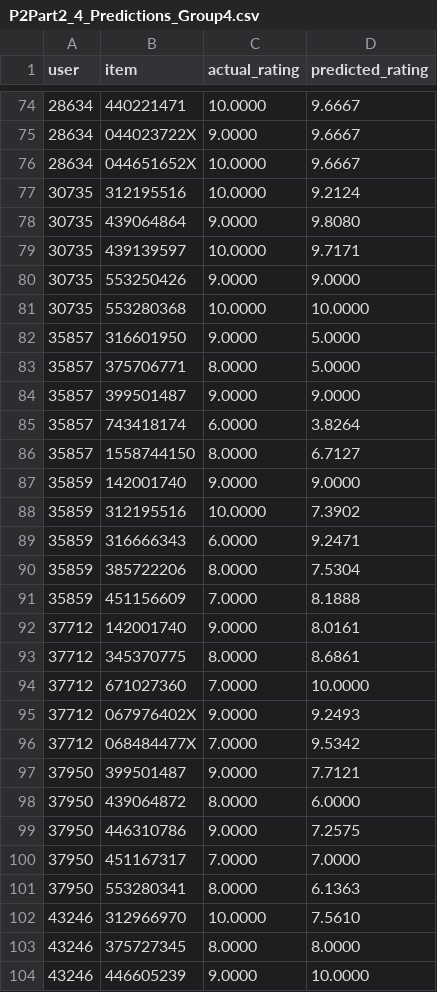
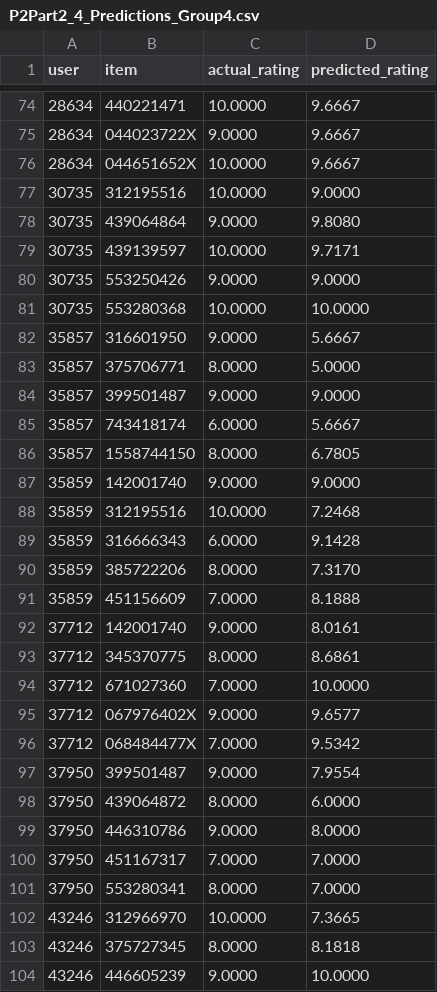
Before and after one commit to Kinosaur/recommender-systems-uni, a CSV file: miniProject2/part2/P2Part2_4_Predictions_Group4.csv, drawn as a sheet; only a part is shown, gaps mark what is left out; the diff covers the shown part only.

```diff
--- a/miniProject2/part2/P2Part2_4_Predictions_Group4.csv
+++ b/miniProject2/part2/P2Part2_4_Predictions_Group4.csv
@@ -76,3 +76,3 @@ user,item,actual_rating,predicted_rating
 28634,044651652X,10.0000,9.6667
-30735,312195516,10.0000,9.2124
+30735,312195516,10.0000,9.0000
 30735,439064864,9.0000,9.8080
@@ -81,11 +81,11 @@ user,item,actual_rating,predicted_rating
 30735,553280368,10.0000,10.0000
-35857,316601950,9.0000,5.0000
+35857,316601950,9.0000,5.6667
 35857,375706771,8.0000,5.0000
 35857,399501487,9.0000,9.0000
-35857,743418174,6.0000,3.8264
-35857,1558744150,8.0000,6.7127
+35857,743418174,6.0000,5.6667
+35857,1558744150,8.0000,6.7805
 35859,142001740,9.0000,9.0000
-35859,312195516,10.0000,7.3902
-35859,316666343,6.0000,9.2471
-35859,385722206,8.0000,7.5304
+35859,312195516,10.0000,7.2468
+35859,316666343,6.0000,9.1428
+35859,385722206,8.0000,7.3170
 35859,451156609,7.0000,8.1888
@@ -94,11 +94,11 @@ user,item,actual_rating,predicted_rating
 37712,671027360,7.0000,10.0000
-37712,067976402X,9.0000,9.2493
+37712,067976402X,9.0000,9.6577
 37712,068484477X,7.0000,9.5342
-37950,399501487,9.0000,7.7121
+37950,399501487,9.0000,7.9554
 37950,439064872,8.0000,6.0000
-37950,446310786,9.0000,7.2575
+37950,446310786,9.0000,8.0000
 37950,451167317,7.0000,7.0000
-37950,553280341,8.0000,6.1363
-43246,312966970,10.0000,7.5610
-43246,375727345,8.0000,8.0000
+37950,553280341,8.0000,7.0000
+43246,312966970,10.0000,7.3665
+43246,375727345,8.0000,8.1818
 43246,446605239,9.0000,10.0000
```
Also changed, not shown: 71 edited cells elsewhere in this file, miniProject2/part2/P2Part2_3Recommendation_Group4.csv, 2 other files.
